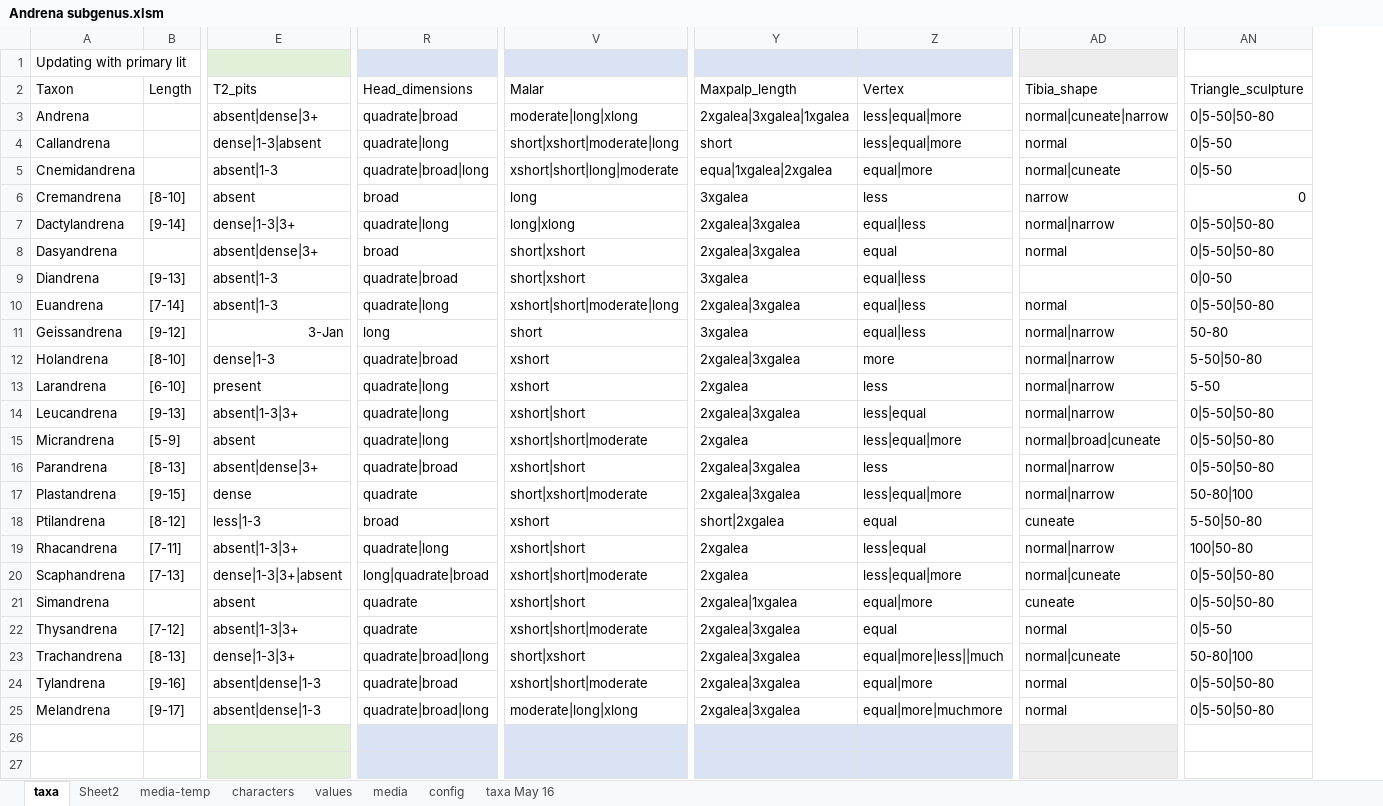
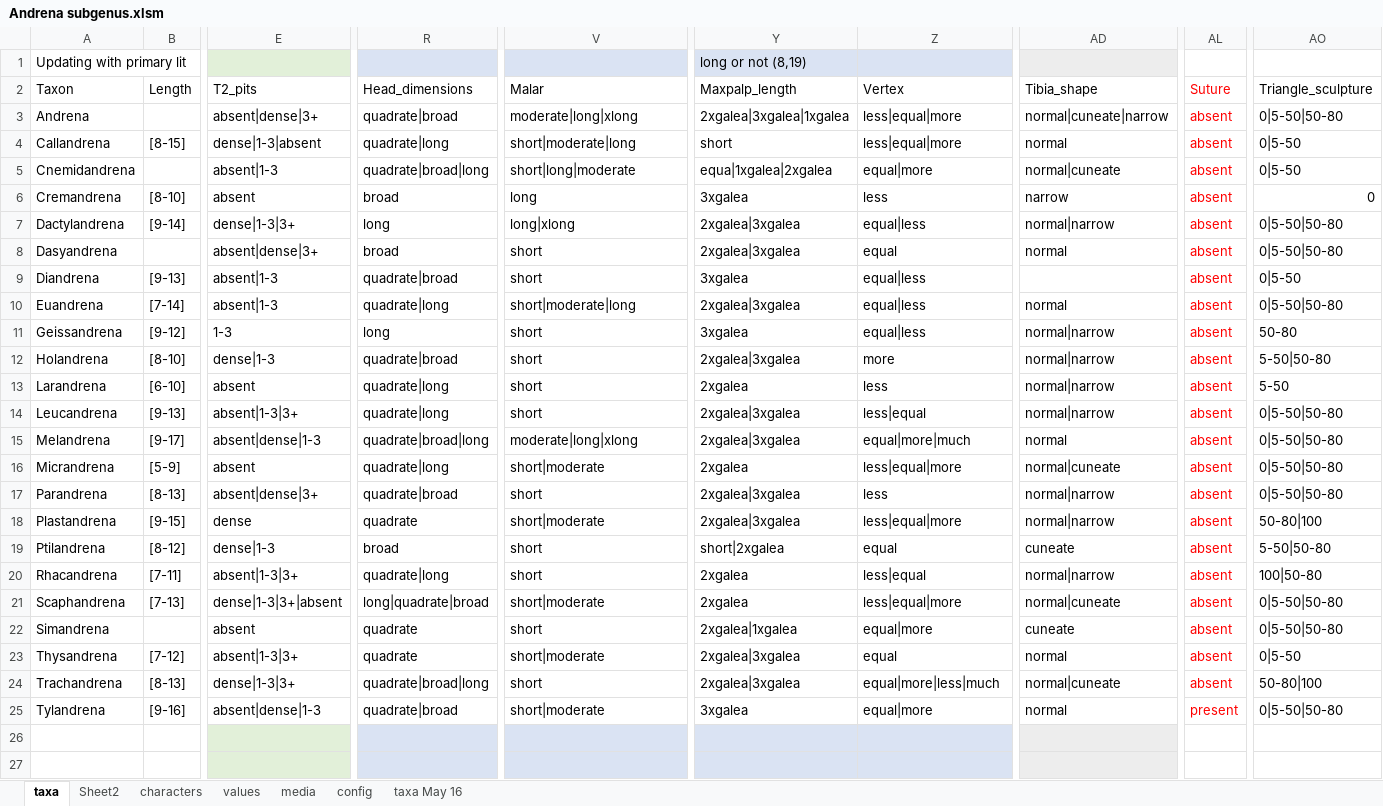
Before and after one commit to Leptinotarsa/AndrenaModel_8Jan22, an Excel workbook: identikit/kb/Andrena/Andrena subgenus.xlsm, sheet taxa, drawn as a sheet; only a part is shown, gaps mark what is left out; values as stored, in another font and other column widths than the file's, no borders; removed rows and columns are numbered as before the commit, all else as after; rows hold the shown columns only; the diff covers the shown part only; the diff names each change by its address in the sheet, - before the commit and + after, or states it on an @@ line.

```diff
--- a/identikit/kb/Andrena/Andrena subgenus.xlsm (sheet taxa)
+++ b/identikit/kb/Andrena/Andrena subgenus.xlsm (sheet taxa)
-sheet tab: media-temp
+column AL (Suture), rows 3-14: all absent; rows 16-25: absent | absent | absent | absent | absent | absent | absent | absent | absent | present
-Y1 (Maxpalp_length): (empty)
+Y1 (Maxpalp_length): long or not (8,19)
-B4 (Length): (empty)
+B4 (Length): [8-15]
-V4 (Malar): short|xshort|moderate|long
+V4 (Malar): short|moderate|long
-V5 (Malar): xshort|short|long|moderate
+V5 (Malar): short|long|moderate
-R7 (Head_dimensions): quadrate|long
+R7 (Head_dimensions): long
-V8:V9 (Malar): short|xshort
+V8:V9 (Malar): short
-AO9 (Triangle_sculpture): 0|0-50
+AO9 (Triangle_sculpture): 0|5-50
-V10 (Malar): xshort|short|moderate|long
+V10 (Malar): short|moderate|long
-E11 (T2_pits): 3-Jan
+E11 (T2_pits): 1-3
-V12:V13 (Malar): xshort
+V12:V13 (Malar): short
-E13 (T2_pits): present
+E13 (T2_pits): absent
-V14 (Malar): xshort|short
+V14 (Malar): short
+row 15: Melandrena | [9-17] | absent|dense|1-3 | quadrate|broad|long | moderate|long|xlong | 2xgalea|3xgalea | equal|more|much | normal | absent | 0|5-50|50-80
-V16 (Malar): xshort|short|moderate
+V16 (Malar): short|moderate
-AD16 (Tibia_shape): normal|broad|cuneate
+AD16 (Tibia_shape): normal|cuneate
-V17 (Malar): xshort|short
+V17 (Malar): short
-V18 (Malar): short|xshort|moderate
+V18 (Malar): short|moderate
-E19 (T2_pits): less|1-3
+E19 (T2_pits): dense|1-3
-V19 (Malar): xshort
+V19 (Malar): short
-V20 (Malar): xshort|short
+V20 (Malar): short
-V21 (Malar): xshort|short|moderate
+V21 (Malar): short|moderate
-V22 (Malar): xshort|short
+V22 (Malar): short
-V23 (Malar): xshort|short|moderate
+V23 (Malar): short|moderate
-V24 (Malar): short|xshort
+V24 (Malar): short
-Z24 (Vertex): equal|more|less||much
+Z24 (Vertex): equal|more|less|much
-V25 (Malar): xshort|short|moderate
+V25 (Malar): short|moderate
-Y25 (Maxpalp_length): 2xgalea|3xgalea
+Y25 (Maxpalp_length): 3xgalea
-row 25: Melandrena | [9-17] | absent|dense|1-3 | quadrate|broad|long | moderate|long|xlong | 2xgalea|3xgalea | equal|more|muchmore | normal | 0|5-50|50-80
```
Also changed, not shown: 2 edited cells elsewhere in this sheet, sheet media, sheet characters, sheet values, 4 other files.
